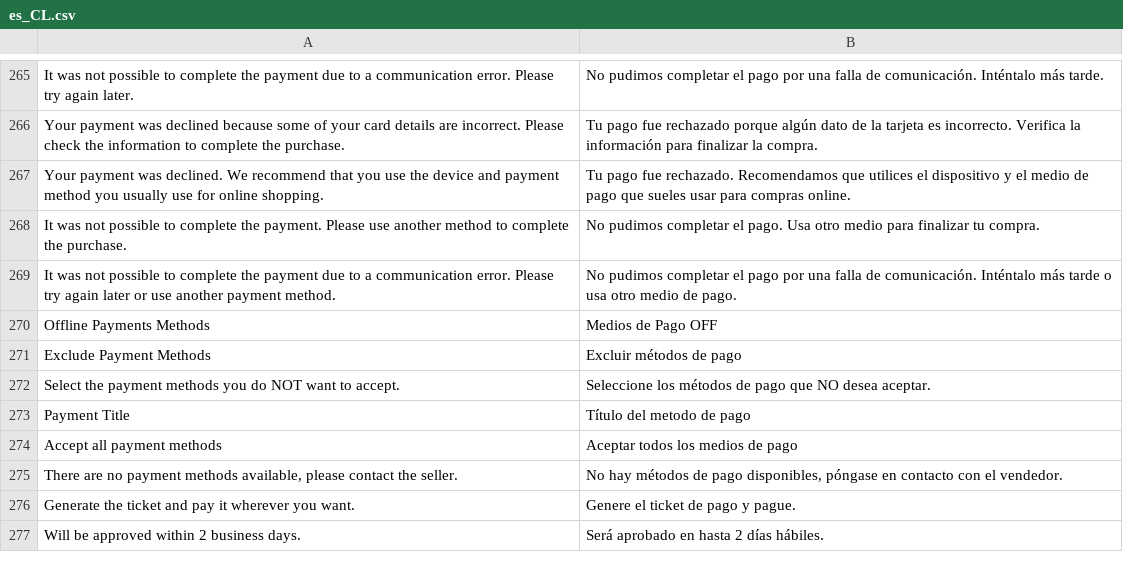
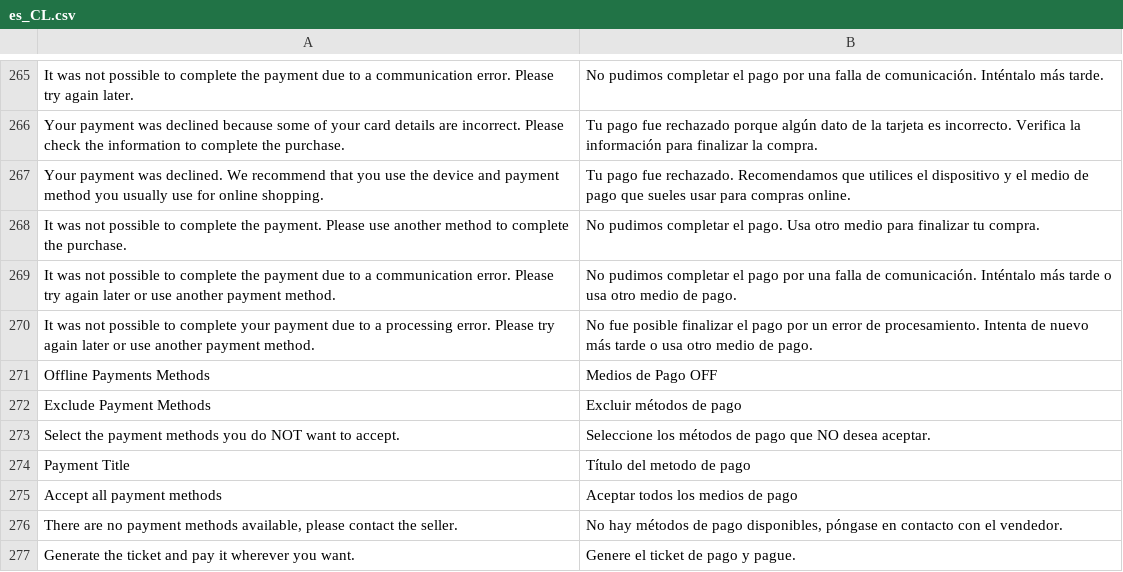
Before and after one commit to mercadopago/adb-payment, a CSV file: i18n/es_CL.csv, drawn as a sheet; only a part is shown, gaps mark what is left out; the shorter side is filled out with more unchanged rows; the diff names each change by its address in the sheet, - before the commit and + after, or states it on an @@ line.

```diff
--- a/i18n/es_CL.csv
+++ b/i18n/es_CL.csv
+row 270: It was not possible to complete your payment due to a processing error. Please try again later or use another payment method. | No fue posible finalizar el pago por un error de procesamiento. Intenta de nuevo más tarde o usa otro medio de pago.
```
Also changed, not shown: i18n/en_US.csv, i18n/es_AR.csv, 13 other files.
